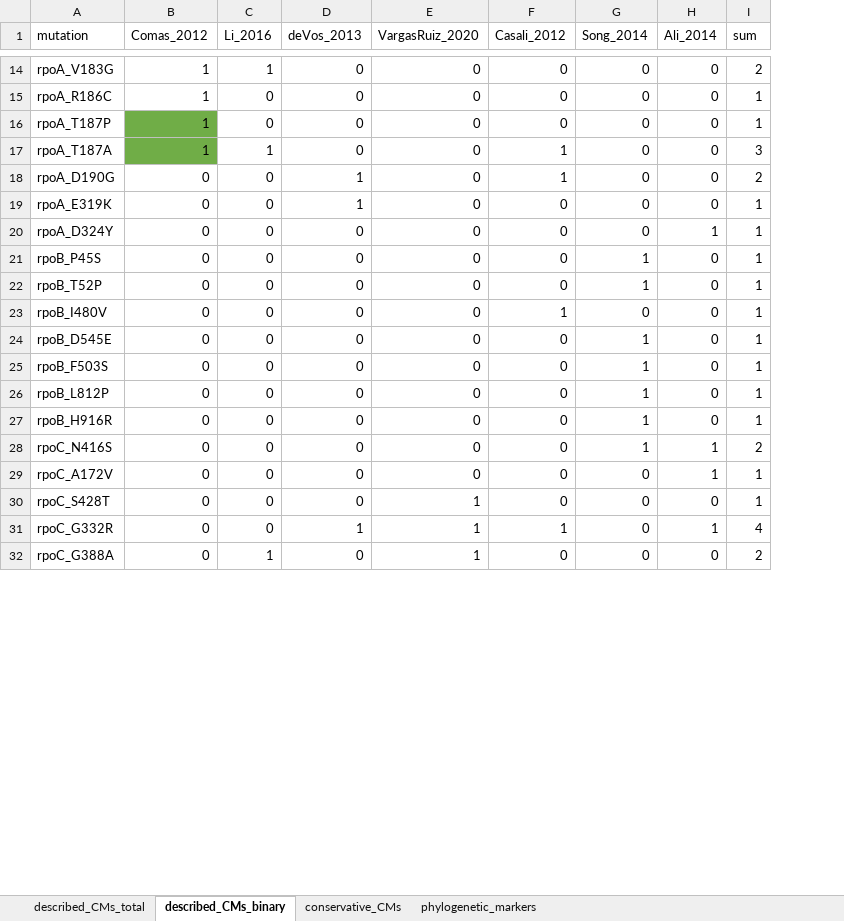
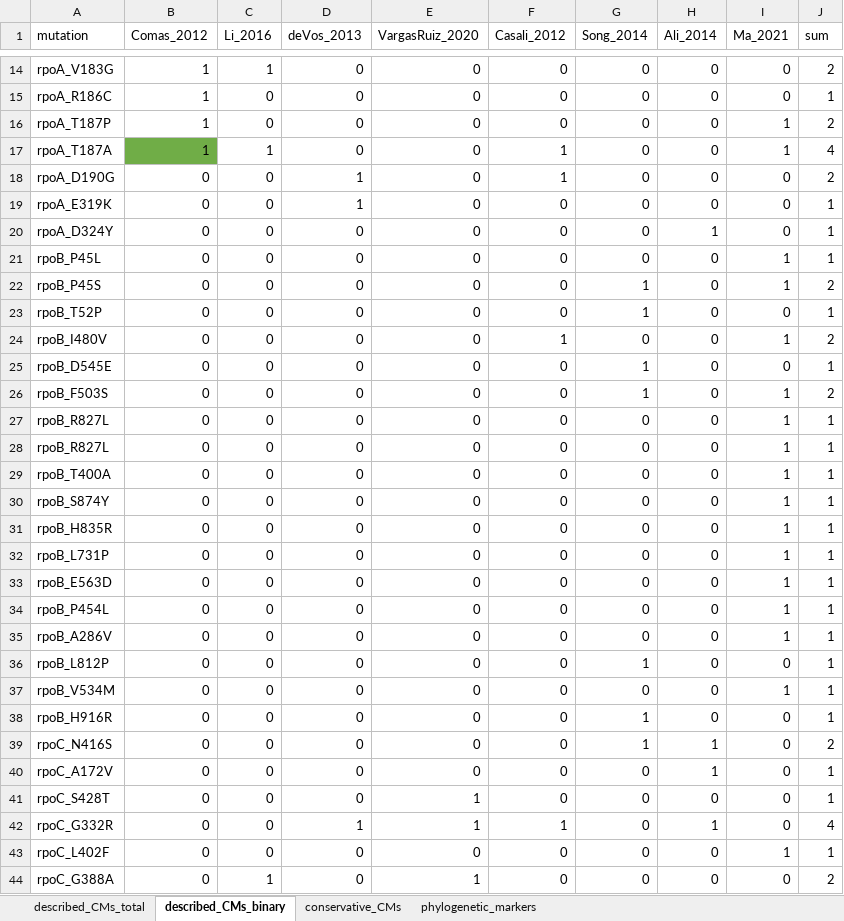
Before and after one commit to fowler-lab/tb-rnap-compensation, an Excel workbook: Ref_CMs.xlsx, sheet described_CMs_binary, drawn as a sheet; only a part is shown, gaps mark what is left out; values as stored, in another font and other column widths than the file's, no borders; addresses are those after the commit; the diff covers the shown part only; the diff names each change by its address in the sheet, - before the commit and + after, or states it on an @@ line.

Commit message:
Added references

```diff
--- a/Ref_CMs.xlsx (sheet described_CMs_binary)
+++ b/Ref_CMs.xlsx (sheet described_CMs_binary)
+column I (Ma_2021), rows 14-20: 0 | 0 | 1 | 1 | 0 | 0 | 0; rows 22-26: 1 | 0 | 1 | 0 | 1; row 36: 0; rows 38-42: all 0; row 44: 0
-B16 fill: #70AD47
+B16 fill: none
-J16 (sum): 1
+J16 (sum): 2
-J17 (sum): 3
+J17 (sum): 4
+row 21: rpoB_P45L | 0 | 0 | 0 | 0 | 0 | 0 | 0 | 1 | 1
-J22 (sum): 1
+J22 (sum): 2
-J24 (sum): 1
+J24 (sum): 2
-J26 (sum): 1
+J26 (sum): 2
+row 27: rpoB_R827L | 0 | 0 | 0 | 0 | 0 | 0 | 0 | 1 | 1
+row 28: rpoB_R827L | 0 | 0 | 0 | 0 | 0 | 0 | 0 | 1 | 1
+row 29: rpoB_T400A | 0 | 0 | 0 | 0 | 0 | 0 | 0 | 1 | 1
+row 30: rpoB_S874Y | 0 | 0 | 0 | 0 | 0 | 0 | 0 | 1 | 1
+row 31: rpoB_H835R | 0 | 0 | 0 | 0 | 0 | 0 | 0 | 1 | 1
+row 32: rpoB_L731P | 0 | 0 | 0 | 0 | 0 | 0 | 0 | 1 | 1
+row 33: rpoB_E563D | 0 | 0 | 0 | 0 | 0 | 0 | 0 | 1 | 1
+row 34: rpoB_P454L | 0 | 0 | 0 | 0 | 0 | 0 | 0 | 1 | 1
+row 35: rpoB_A286V | 0 | 0 | 0 | 0 | 0 | 0 | 0 | 1 | 1
+row 37: rpoB_V534M | 0 | 0 | 0 | 0 | 0 | 0 | 0 | 1 | 1
+row 43: rpoC_L402F | 0 | 0 | 0 | 0 | 0 | 0 | 0 | 1 | 1
```
Also changed, not shown: 7 added rows and 5 edited cells elsewhere in this sheet, sheet described_CMs_total, formulas that keep their value.
